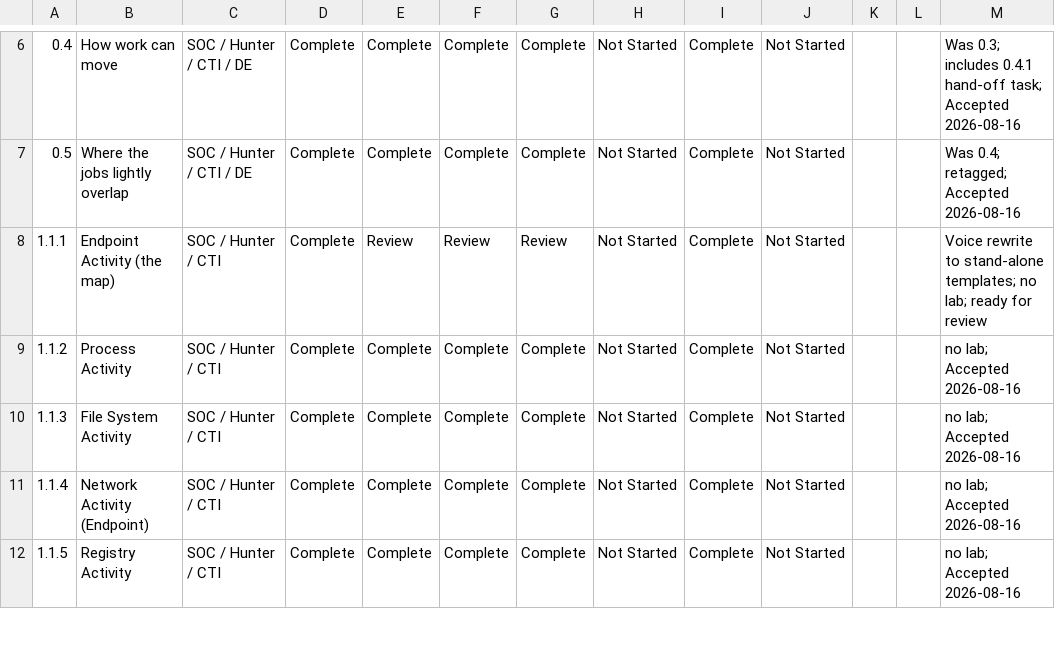
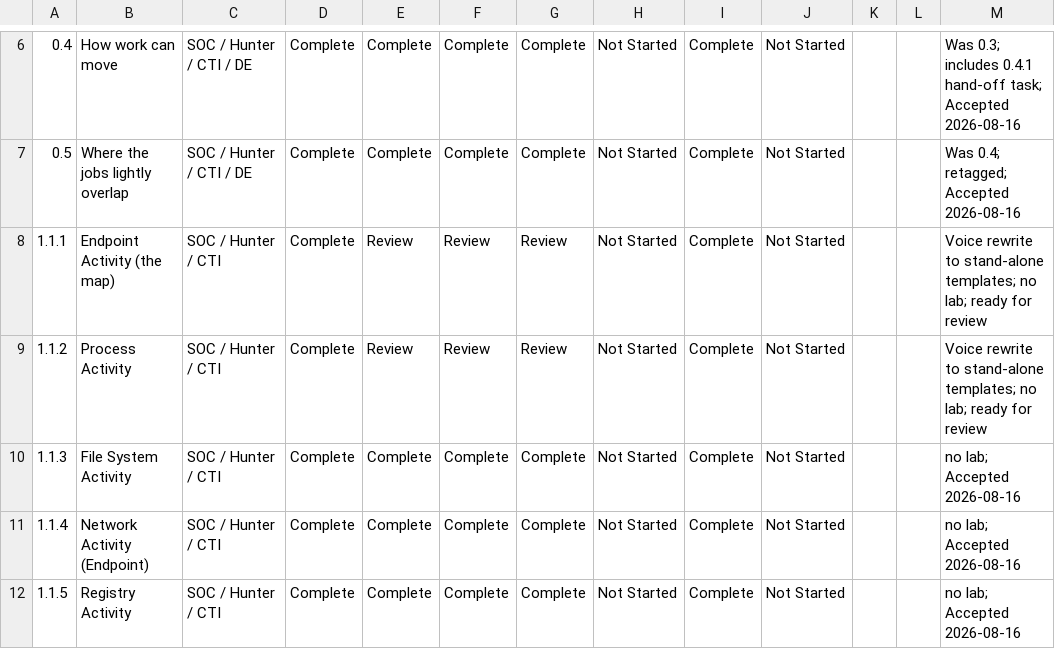
Before and after one commit to MalasadaTech/thraining-plan, a CSV file: docs/tracker.csv, drawn as a sheet; only a part is shown, gaps mark what is left out; the diff names each change by its address in the sheet, - before the commit and + after, or states it on an @@ line.

```diff
--- a/docs/tracker.csv
+++ b/docs/tracker.csv
-E9: Complete
+E9: Review
-F9: Complete
+F9: Review
-G9: Complete
+G9: Review
-M9: no lab; Accepted 2026-08-16
+M9: Voice rewrite to stand-alone templates; no lab; ready for review
```
Also changed, not shown: 5 other files.
